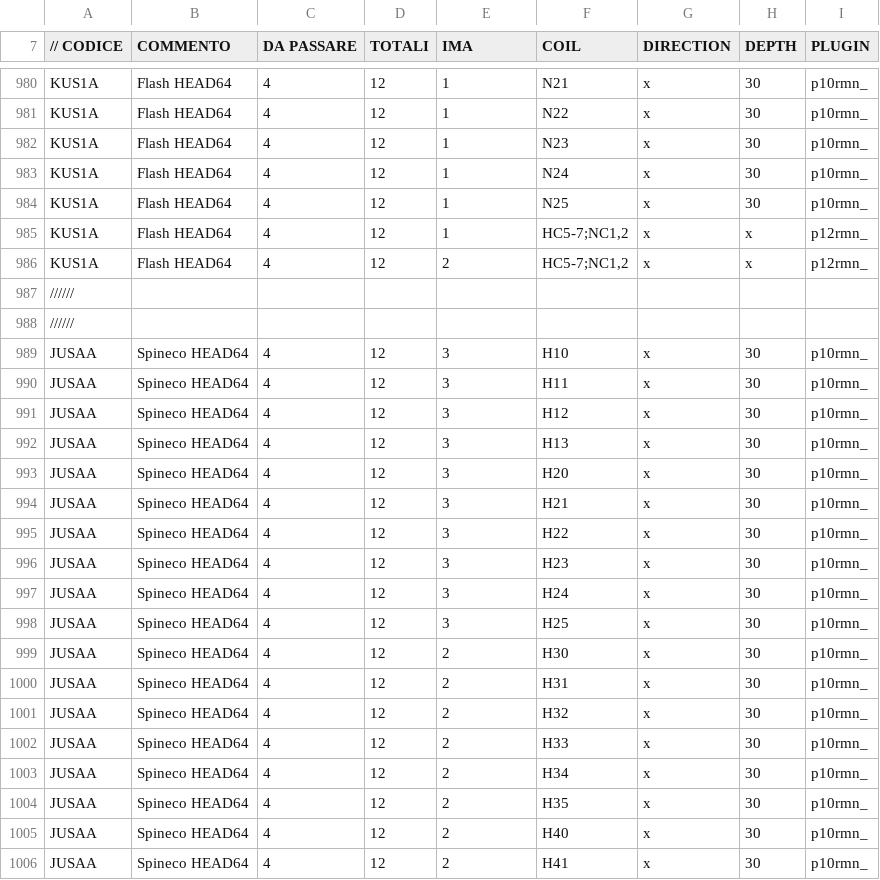
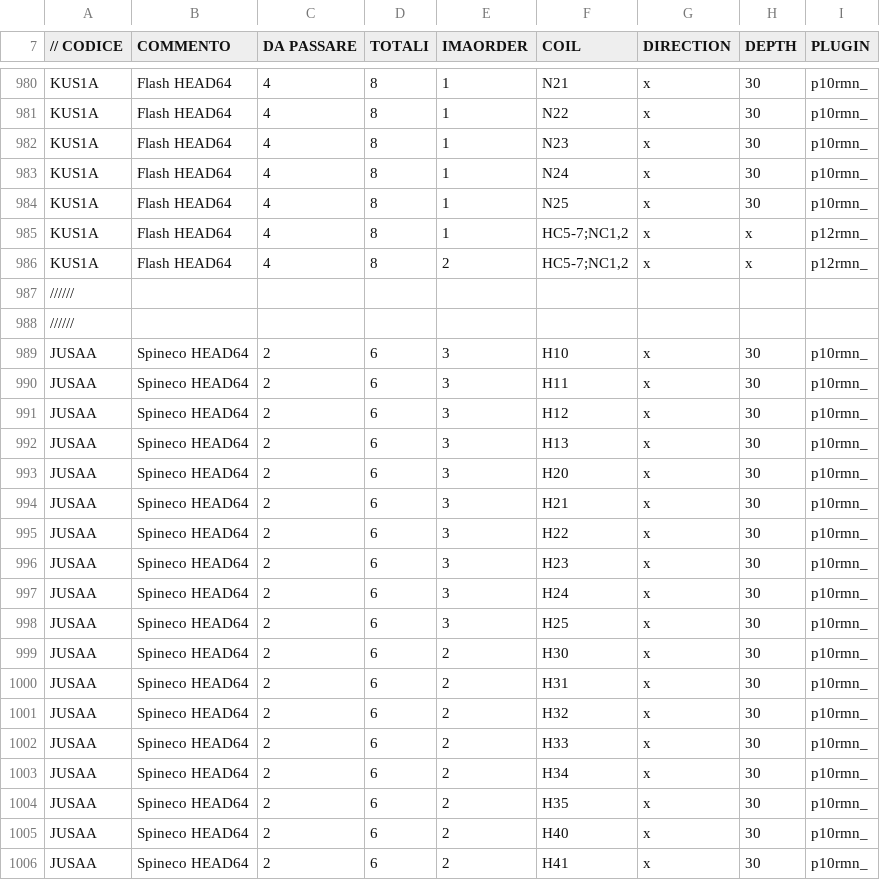
Before and after one commit to albertoduina/ControlliMensili, a CSV file: ControlliMensili/codiciNew.csv, drawn as a sheet; only a part is shown, gaps mark what is left out; the diff covers the shown part only; the diff names each change by its address in the sheet, - before the commit and + after, or states it on an @@ line.

```diff
--- a/ControlliMensili/codiciNew.csv
+++ b/ControlliMensili/codiciNew.csv
-E7: IMA
+E7: IMAORDER
-D980:D986 (TOTALI): 12
+D980:D986 (TOTALI): 8
-C989:C1006 (DA PASSARE): 4
+C989:C1006 (DA PASSARE): 2
-D989:D1006 (TOTALI): 12
+D989:D1006 (TOTALI): 6
```
Also changed, not shown: 144 edited cells elsewhere in this file, ControlliMensili/limiti.csv, 4 other files.
